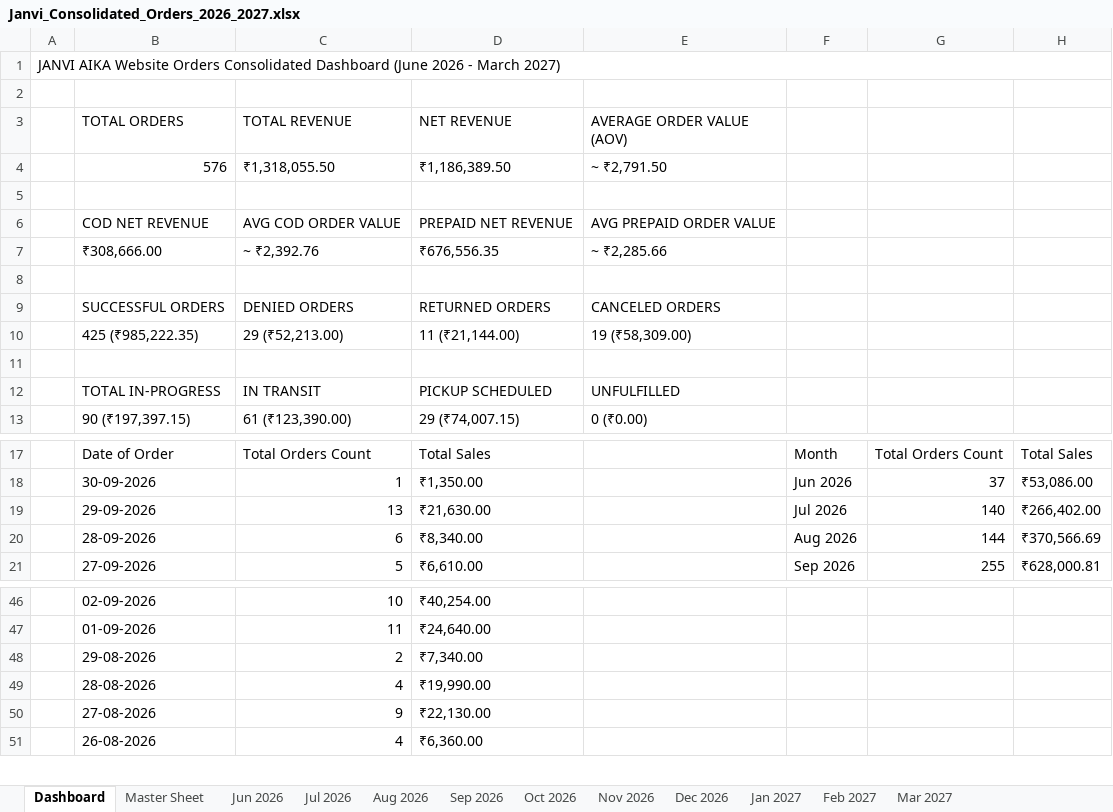
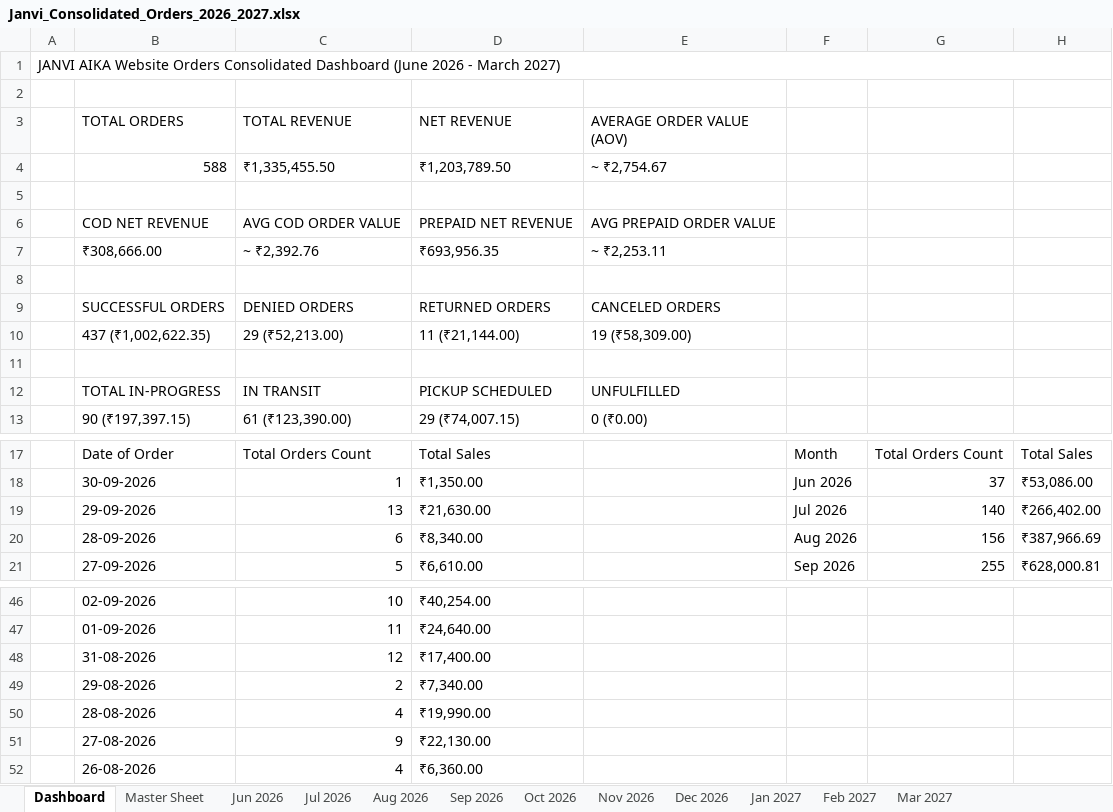
Before and after one commit to nrm-web/JANVI-AIKA-Website-Orders, an Excel workbook: Janvi_Consolidated_Orders_2026_2027.xlsx, sheet Dashboard, drawn as a sheet; only a part is shown, gaps mark what is left out; values as stored, in another font and other column widths than the file's, no cell formats; removed rows and columns are numbered as before the commit, all else as after; the diff names each change by its address in the sheet, - before the commit and + after, or states it on an @@ line.

Commit message:
Reconcile full 588 master orders dataset and sync to Google Sheets

```diff
--- a/Janvi_Consolidated_Orders_2026_2027.xlsx (sheet Dashboard)
+++ b/Janvi_Consolidated_Orders_2026_2027.xlsx (sheet Dashboard)
-row 4:  | 576 | ₹1,318,055.50 | ₹1,186,389.50 | ~ ₹2,791.50
+row 4:  | 588 | ₹1,335,455.50 | ₹1,203,789.50 | ~ ₹2,754.67
-D7 (NET REVENUE): ₹676,556.35
+D7 (NET REVENUE): ₹693,956.35
-E7 (AVERAGE ORDER VALUE (AOV)): ~ ₹2,285.66
+E7 (AVERAGE ORDER VALUE (AOV)): ~ ₹2,253.11
-B10 (TOTAL ORDERS): 425 (₹985,222.35)
+B10 (TOTAL ORDERS): 437 (₹1,002,622.35)
-G20: 144
+G20: 156
-H20: ₹370,566.69
+H20: ₹387,966.69
+row 48:  | 31-08-2026 | 12 | ₹17,400.00
```
Also changed, not shown: sheet Aug 2026, sheet Master Sheet, cell formats, 3 other files.
